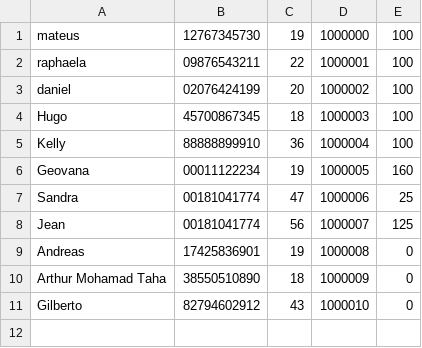
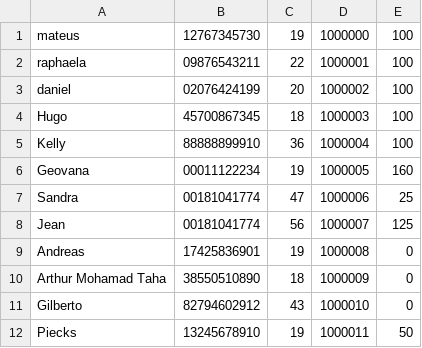
Before and after one commit to mateus-robers-amaral/SOLYD, a CSV file: banco/contas.csv, drawn as a sheet; the diff names each change by its address in the sheet, - before the commit and + after, or states it on an @@ line.

```diff
--- a/banco/contas.csv
+++ b/banco/contas.csv
+row 12: Piecks | 13245678910 | 19 | 1000011 | 50
```
Also changed, not shown: 1 other file.
